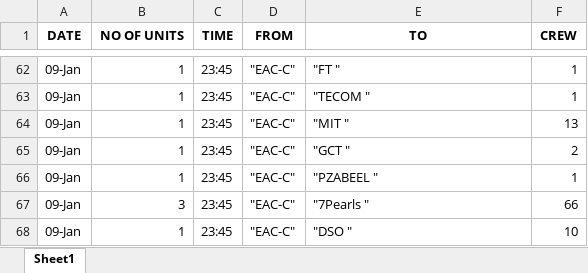
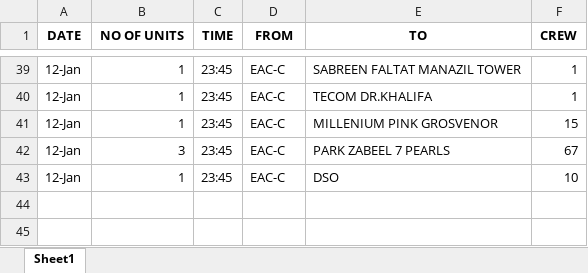
Before and after one commit to SarunSaji31/OCC_Drivers_Headcount, an Excel workbook: media/downloads/outbound_processed.xlsx, sheet Sheet1, drawn as a sheet; only a part is shown, gaps mark what is left out; values as stored, in another font and other column widths than the file's, no borders; removed rows and columns are numbered as before the commit, all else as after; the diff covers the shown part only; the diff names each change by its address in the sheet, - before the commit and + after, or states it on an @@ line.

```diff
--- a/media/downloads/outbound_processed.xlsx (sheet Sheet1)
+++ b/media/downloads/outbound_processed.xlsx (sheet Sheet1)
-A39:A40 (DATE): 09-Jan
+A39:A40 (DATE): 12-Jan
-D39:D40 (FROM): "EAC-C"
+D39:D40 (FROM): EAC-C
-E39 (TO): "FT "
+E39 (TO): SABREEN FALTAT MANAZIL TOWER
-E40 (TO): "TECOM "
+E40 (TO): TECOM DR.KHALIFA
-row 64: 09-Jan | 1 | 23:45 | "EAC-C" | "MIT " | 13
-row 65: 09-Jan | 1 | 23:45 | "EAC-C" | "GCT " | 2
-row 66: 09-Jan | 1 | 23:45 | "EAC-C" | "PZABEEL " | 1
-row 67: 09-Jan | 3 | 23:45 | "EAC-C" | "7Pearls " | 66
+row 41: 12-Jan | 1 | 23:45 | EAC-C | MILLENIUM PINK GROSVENOR | 15
+row 42: 12-Jan | 3 | 23:45 | EAC-C | PARK ZABEEL 7 PEARLS | 67
-A43 (DATE): 09-Jan
+A43 (DATE): 12-Jan
-D43 (FROM): "EAC-C"
+D43 (FROM): EAC-C
-E43 (TO): "DSO "
+E43 (TO): DSO
```
Also changed, not shown: 15 added rows, 38 removed rows and 66 edited cells elsewhere in this sheet, media/downloads/inbound_processed.xlsx, 6 other files.
